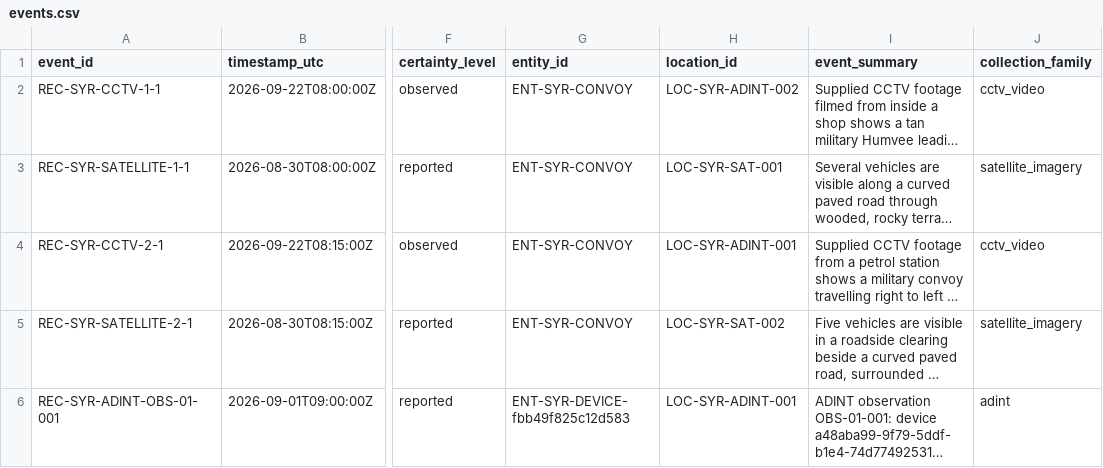
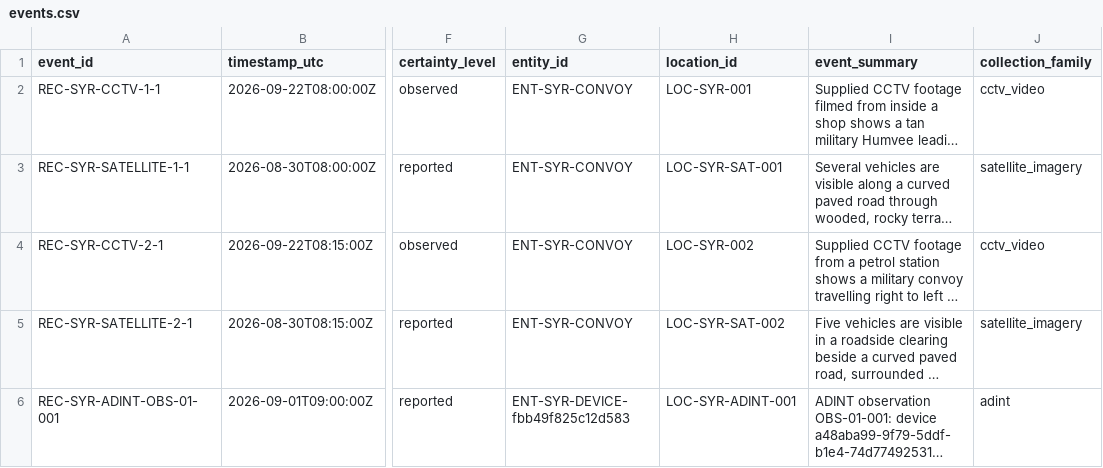
Before and after one commit to zvipev10/AI-Intelligence, a CSV file: llm_investigation_orchestrator_serbia_poc/data/syria_cellular_records_v1/events.csv, drawn as a sheet; only a part is shown, gaps mark what is left out; long unchanged cells end in …; the diff names each change by its address in the sheet, - before the commit and + after, or states it on an @@ line.

Commit message:
Restore dedicated CCTV locations

```diff
--- a/llm_investigation_orchestrator_serbia_poc/data/syria_cellular_records_v1/events.csv
+++ b/llm_investigation_orchestrator_serbia_poc/data/syria_cellular_records_v1/events.csv
-H2 (location_id): LOC-SYR-ADINT-002
+H2 (location_id): LOC-SYR-001
-H4 (location_id): LOC-SYR-ADINT-001
+H4 (location_id): LOC-SYR-002
```
Also changed, not shown: llm_investigation_orchestrator_serbia_poc/data/syria_cellular_records_v1/events.en.csv, 2 other files.
